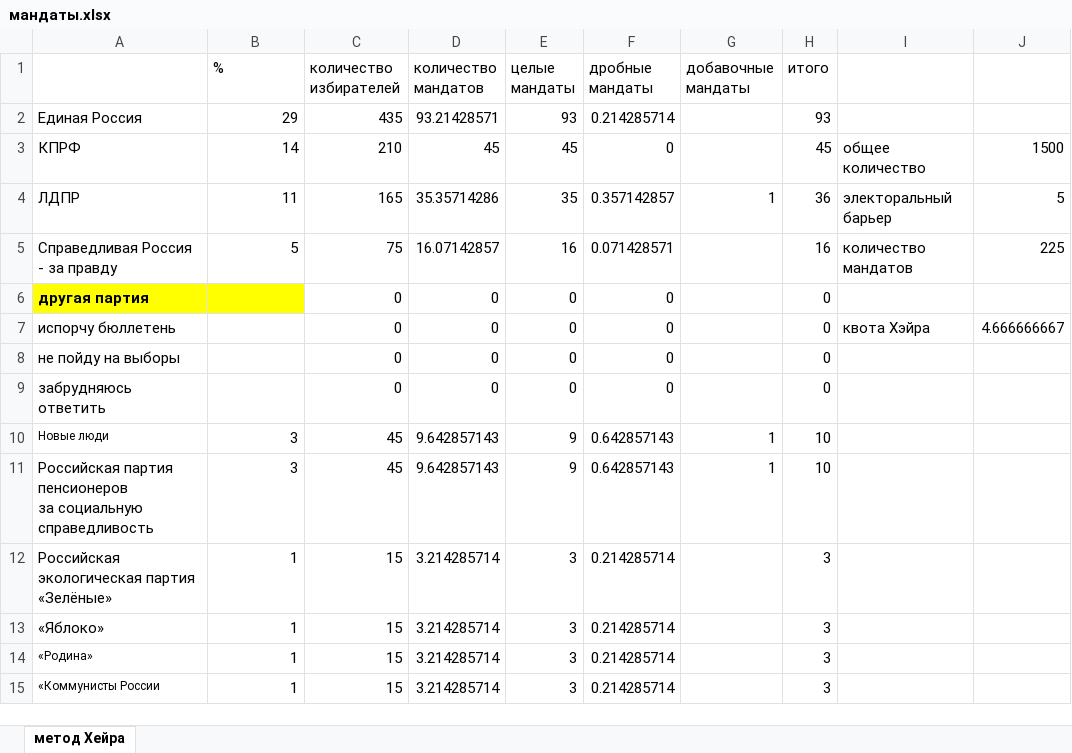
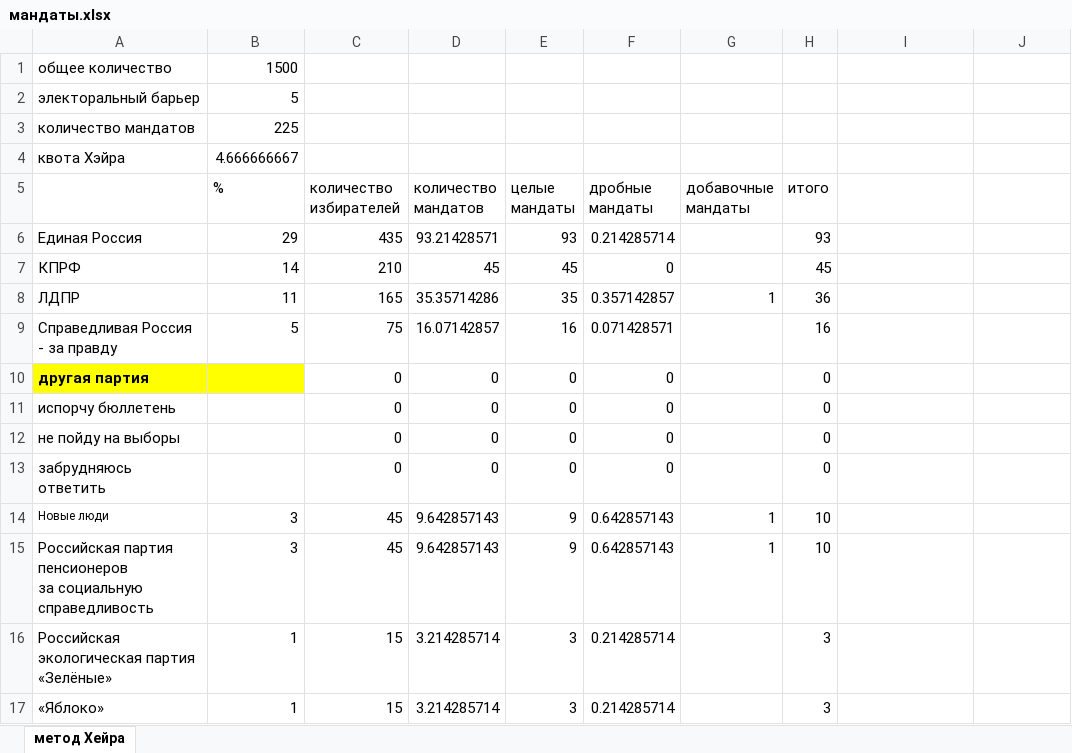
Before and after one commit to kirill-demidov/elect_gd, an Excel workbook: мандаты.xlsx, sheet метод Хейра, drawn as a sheet; only a part is shown; the shorter side is filled out with more unchanged rows; values as stored, in another font and other column widths than the file's, no borders; addresses are those after the commit; the diff names each change by its address in the sheet, - before the commit and + after, or states it on an @@ line.

Commit message:
Update мандаты.xlsx
update excel file

```diff
--- a/мандаты.xlsx (sheet метод Хейра)
+++ b/мандаты.xlsx (sheet метод Хейра)
+row 1: общее количество | 1500
+row 2: электоральный барьер | 5
+row 3: количество мандатов | 225
+row 4: квота Хэйра | 4.666666667
-I7: общее количество
+I7: (empty)
-J7: 1500
+J7: (empty)
-I8: электоральный барьер
+I8: (empty)
-J8: 5
+J8: (empty)
-I9: количество мандатов
+I9: (empty)
-J9: 225
+J9: (empty)
-I11: квота Хэйра
+I11: (empty)
-J11: 4.666666667
+J11: (empty)
```
Also changed, not shown: formulas that keep their value.
